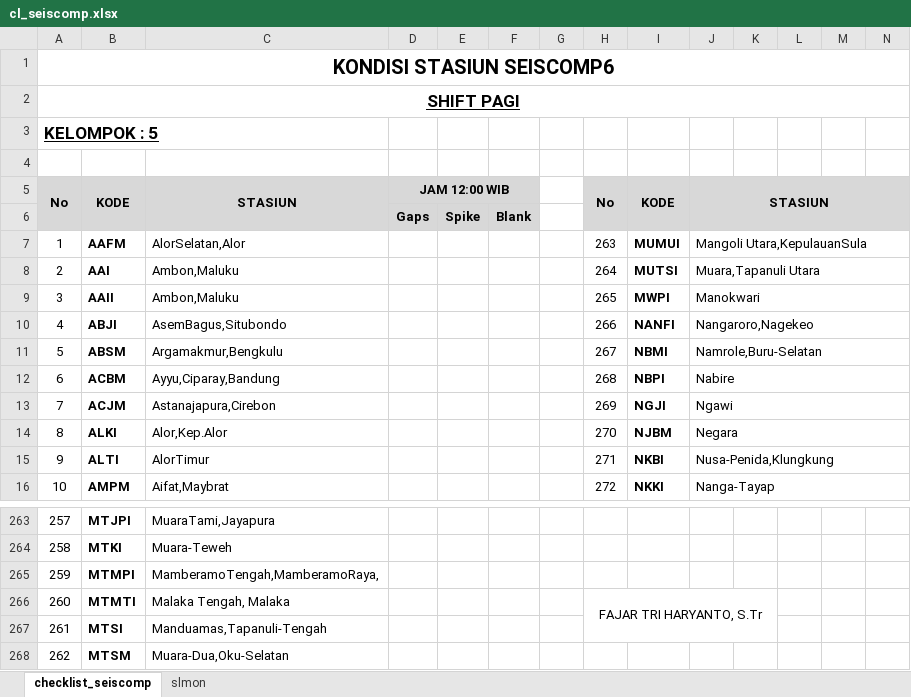
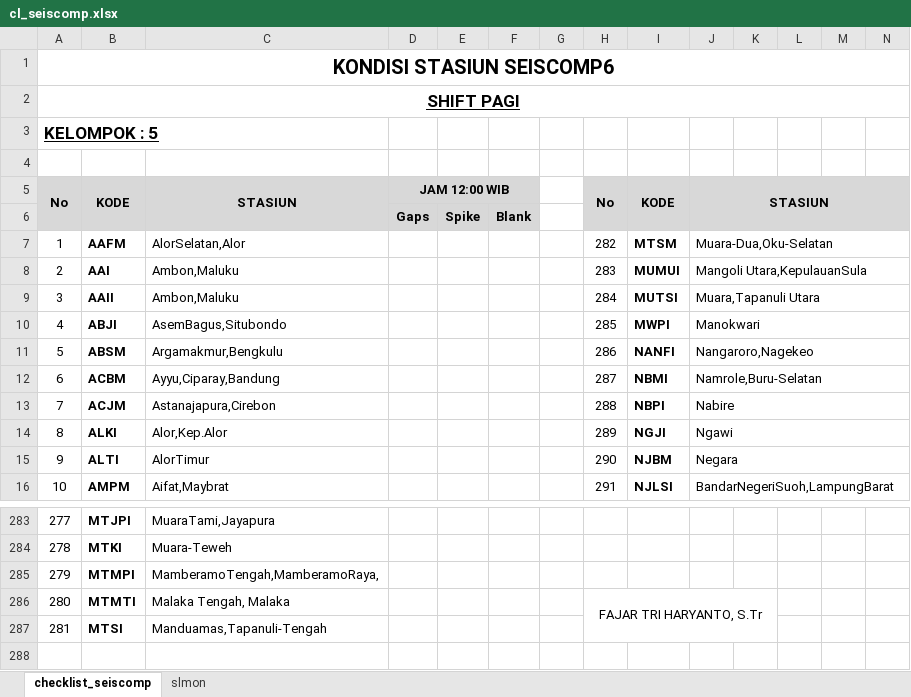
Before and after one commit to ftharyanto/ebast, an Excel workbook: cl_seiscomp/static/cl_seiscomp/cl_seiscomp.xlsx, sheet checklist_seiscomp, drawn as a sheet; only a part is shown, gaps mark what is left out; values as stored, in another font and other column widths than the file's, no borders; removed rows and columns are numbered as before the commit, all else as after; rows hold the shown columns only; the diff covers the shown part only; the diff names each change by its address in the sheet, - before the commit and + after, or states it on an @@ line.

Commit message:
cl_seiscomp: - Update sl bulk form - Update the excel template to 549 stations

```diff
--- a/cl_seiscomp/static/cl_seiscomp/cl_seiscomp.xlsx (sheet checklist_seiscomp)
+++ b/cl_seiscomp/static/cl_seiscomp/cl_seiscomp.xlsx (sheet checklist_seiscomp)
-H7: 263
+H7: 282
-I7: MUMUI
+I7: MTSM
-J7: Mangoli Utara,KepulauanSula
+J7: Muara-Dua,Oku-Selatan
-H8: 264
+H8: 283
-I8: MUTSI
+I8: MUMUI
-J8: Muara,Tapanuli Utara
+J8: Mangoli Utara,KepulauanSula
-H9: 265
+H9: 284
-I9: MWPI
+I9: MUTSI
-J9: Manokwari
+J9: Muara,Tapanuli Utara
-H10: 266
+H10: 285
-I10: NANFI
+I10: MWPI
-J10: Nangaroro,Nagekeo
+J10: Manokwari
-H11: 267
+H11: 286
-I11: NBMI
+I11: NANFI
-J11: Namrole,Buru-Selatan
+J11: Nangaroro,Nagekeo
-H12: 268
+H12: 287
-I12: NBPI
+I12: NBMI
-J12: Nabire
+J12: Namrole,Buru-Selatan
-H13: 269
+H13: 288
-I13: NGJI
+I13: NBPI
-J13: Ngawi
+J13: Nabire
-H14: 270
+H14: 289
-I14: NJBM
+I14: NGJI
-J14: Negara
+J14: Ngawi
-H15: 271
+H15: 290
-I15: NKBI
+I15: NJBM
-J15: Nusa-Penida,Klungkung
+J15: Negara
-H16: 272
+H16: 291
-I16: NKKI
+I16: NJLSI
-J16: Nanga-Tayap
+J16: BandarNegeriSuoh,LampungBarat
@@ column A renumbered between rows 40 and 287 @@
-row 268: 262 | MTSM | Muara-Dua,Oku-Selatan
```
Also changed, not shown: 21 added rows, 1 removed row, 743 edited cells, cell formats and merged cells elsewhere in this sheet, 8 other files.
